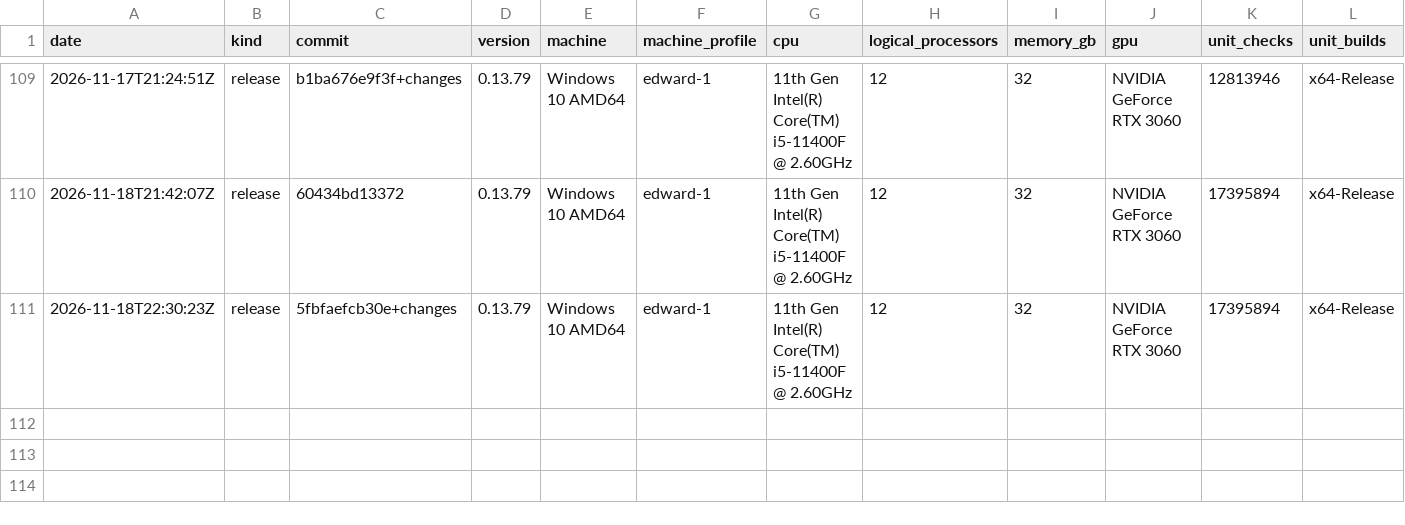
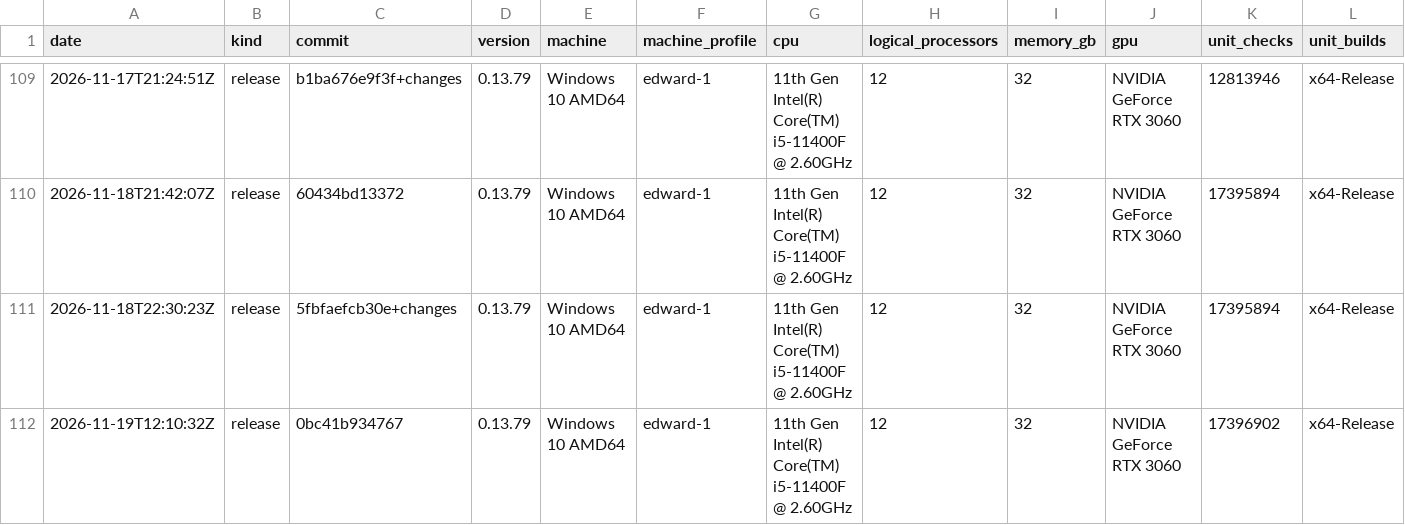
Before and after one commit to Thor110/Potentia, a TSV file: Sieve/metrics/index.tsv, drawn as a sheet; only a part is shown, gaps mark what is left out; rows hold the shown columns only; the diff names each change by its address in the sheet, - before the commit and + after, or states it on an @@ line.

Commit message:
sieve metrics

```diff
--- a/Sieve/metrics/index.tsv
+++ b/Sieve/metrics/index.tsv
+row 112: 2026-11-19T12:10:32Z | release | 0bc41b934767 | 0.13.79 | Windows 10 AMD64 | edward-1 | 11th Gen Intel(R) Core(TM) i5-11400F @ 2.60GHz | 12 | 32 | NVIDIA GeForce RTX 3060 | 17396902 | x64-Release
```
Also changed, not shown: 3 other files.
